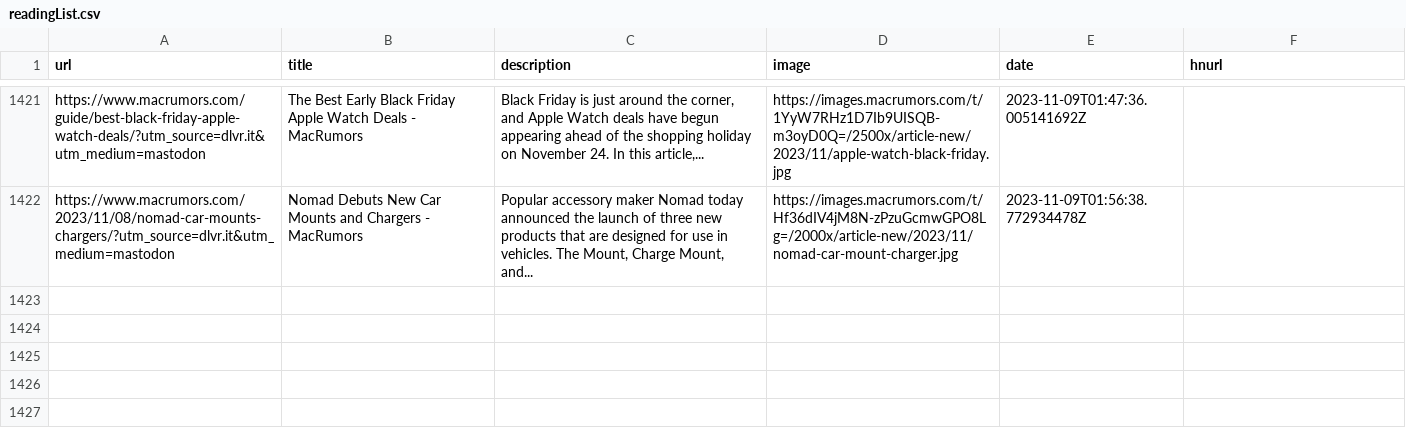
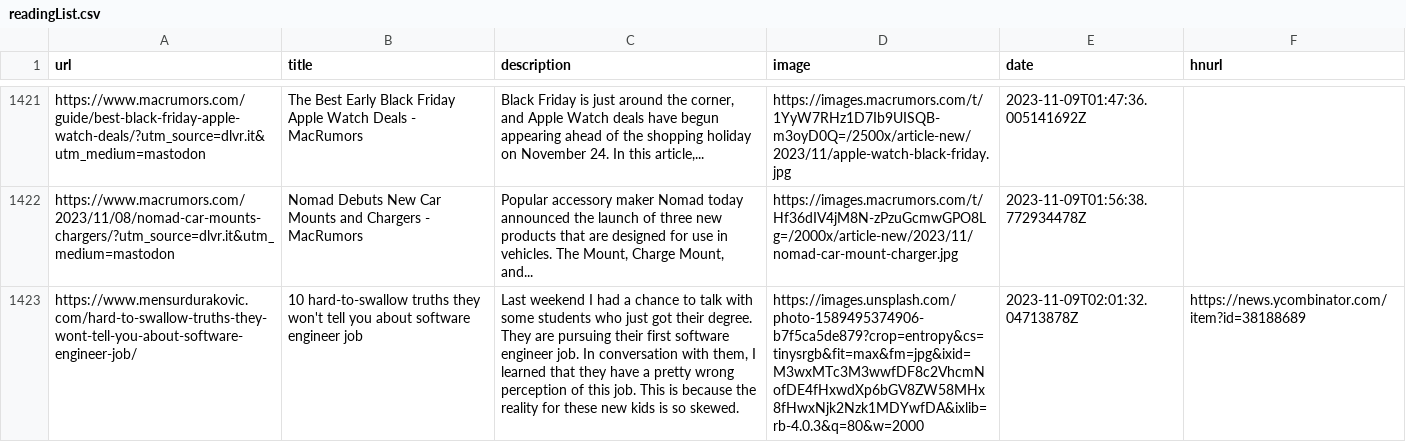
Before and after one commit to zanshin/readingList, a CSV file: readingList.csv, drawn as a sheet; only a part is shown, gaps mark what is left out; the diff names each change by its address in the sheet, - before the commit and + after, or states it on an @@ line.

Commit message:
Automated reading list update on Thu Nov  9 02:01:32 UTC 2023

```diff
--- a/readingList.csv
+++ b/readingList.csv
+row 1423: https://www.mensurdurakovic.com/hard-to-swallow-truths-they-wont-tell-you-about-software-engineer-job/ | 10 hard-to-swallow truths they won't tell you about software engineer job | Last weekend I had a chance to talk with some students who just got their degree. They are pursuing their first software engineer job. In conversation with them, I learned that they have a pretty wrong perception of this job. This is because the reality for these new kids is so skewed. | https://images.unsplash.com/photo-1589495374906-b7f5ca5de879?crop=entropy&cs=tinysrgb&fit=max&fm=jpg&ixid=M3wxMTc3M3wwfDF8c2VhcmNofDE4fHxwdXp6bGV8ZW58MHx8fHwxNjk2Nzk1MDYwfDA&ixlib=rb-4.0.3&q=80&w=2000 | 2023-11-09T02:01:32.04713878Z | https://news.ycombinator.com/item?id=38188689
```
